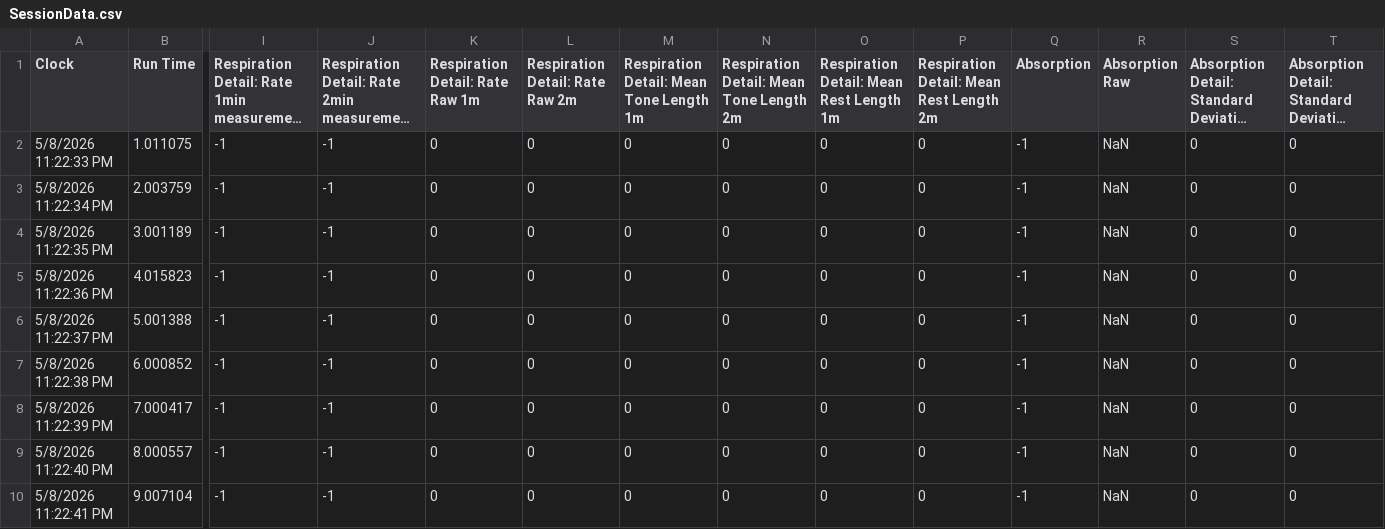
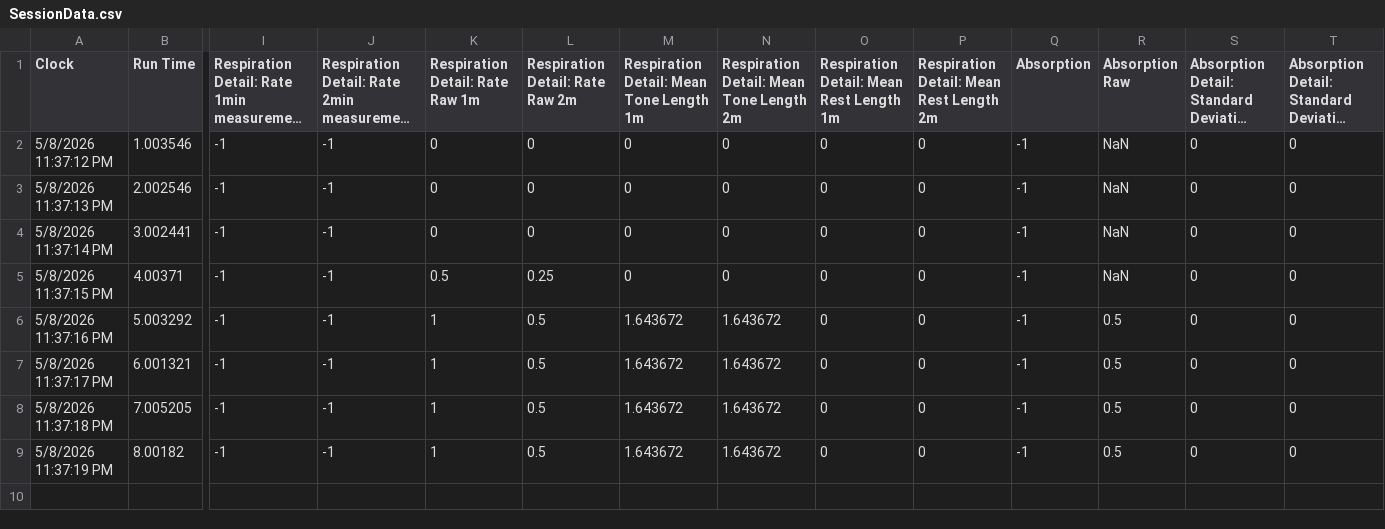
Before and after one commit to videodreaming/SoundSelfUnityMacGame, a CSV file: Assets/StreamingAssets/SessionData.csv, drawn as a sheet; only a part is shown, gaps mark what is left out; long unchanged cells end in …; removed rows and columns are numbered as before the commit, all else as after; rows hold the shown columns only; the diff names each change by its address in the sheet, - before the commit and + after, or states it on an @@ line.

```diff
--- a/Assets/StreamingAssets/SessionData.csv
+++ b/Assets/StreamingAssets/SessionData.csv
-A2 (Clock): 5/8/2026 11:22:33 PM
+A2 (Clock): 5/8/2026 11:37:12 PM
-B2 (Run Time): 1.011075
+B2 (Run Time): 1.003546
-A3 (Clock): 5/8/2026 11:22:34 PM
+A3 (Clock): 5/8/2026 11:37:13 PM
-B3 (Run Time): 2.003759
+B3 (Run Time): 2.002546
-A4 (Clock): 5/8/2026 11:22:35 PM
+A4 (Clock): 5/8/2026 11:37:14 PM
-B4 (Run Time): 3.001189
+B4 (Run Time): 3.002441
-A5 (Clock): 5/8/2026 11:22:36 PM
+A5 (Clock): 5/8/2026 11:37:15 PM
-B5 (Run Time): 4.015823
+B5 (Run Time): 4.00371
-K5 (Respiration Detail: Rate Raw 1m): 0
+K5 (Respiration Detail: Rate Raw 1m): 0.5
-L5 (Respiration Detail: Rate Raw 2m): 0
+L5 (Respiration Detail: Rate Raw 2m): 0.25
-A6 (Clock): 5/8/2026 11:22:37 PM
+A6 (Clock): 5/8/2026 11:37:16 PM
-B6 (Run Time): 5.001388
+B6 (Run Time): 5.003292
-K6:K8 (Respiration Detail: Rate Raw 1m): 0
+K6:K8 (Respiration Detail: Rate Raw 1m): 1
-L6:L8 (Respiration Detail: Rate Raw 2m): 0
+L6:L8 (Respiration Detail: Rate Raw 2m): 0.5
-M6:M8: 0
+M6:M8: 1.643672
-N6:N8: 0
+N6:N8: 1.643672
-R6:R8 (Absorption Raw): NaN
+R6:R8 (Absorption Raw): 0.5
-A7 (Clock): 5/8/2026 11:22:38 PM
+A7 (Clock): 5/8/2026 11:37:17 PM
-B7 (Run Time): 6.000852
+B7 (Run Time): 6.001321
-A8 (Clock): 5/8/2026 11:22:39 PM
+A8 (Clock): 5/8/2026 11:37:18 PM
-B8 (Run Time): 7.000417
+B8 (Run Time): 7.005205
-row 9: 5/8/2026 11:22:40 PM | 8.000557 | -1 | -1 | 0 | 0 | 0 | 0 | 0 | 0 | -1 | NaN | 0 | 0
-A9 (Clock): 5/8/2026 11:22:41 PM
+A9 (Clock): 5/8/2026 11:37:19 PM
-B9 (Run Time): 9.007104
+B9 (Run Time): 8.00182
-K9 (Respiration Detail: Rate Raw 1m): 0
+K9 (Respiration Detail: Rate Raw 1m): 1
-L9 (Respiration Detail: Rate Raw 2m): 0
+L9 (Respiration Detail: Rate Raw 2m): 0.5
-M9: 0
+M9: 1.643672
-N9: 0
+N9: 1.643672
-R9 (Absorption Raw): NaN
+R9 (Absorption Raw): 0.5
```
Also changed, not shown: 4 other files.
